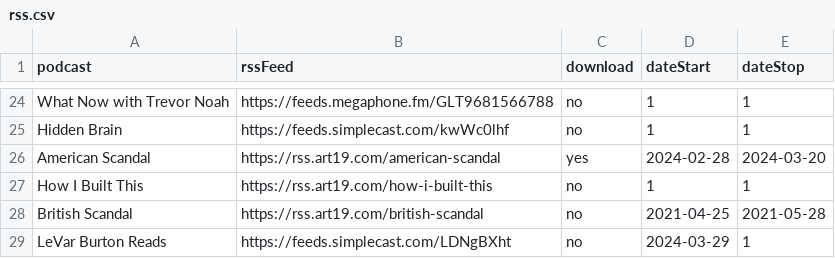
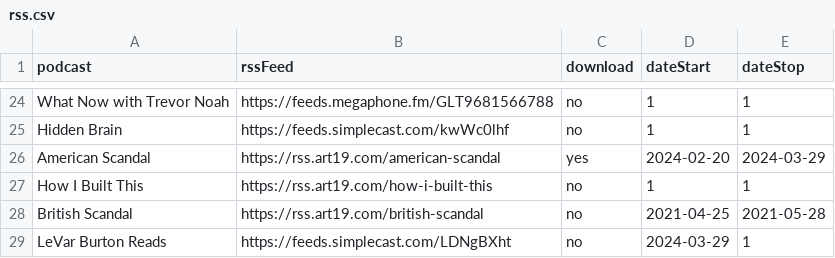
Before and after one commit to cybertrapped/powershell-download-podcasts, a CSV file: rss.csv, drawn as a sheet; only a part is shown, gaps mark what is left out.

Commit message:
Update rss.csv
Downloading episodes from a podcast

```diff
--- a/rss.csv
+++ b/rss.csv
@@ -25,3 +25,3 @@ What Now with Trevor Noah,https://feeds.megaphone.fm/GLT9681566788,no,1,1
 Hidden Brain,https://feeds.simplecast.com/kwWc0lhf,no,1,1
-American Scandal,https://rss.art19.com/american-scandal,yes,2024-02-28,2024-03-20
+American Scandal,https://rss.art19.com/american-scandal,yes,2024-02-20,2024-03-29
 How I Built This,https://rss.art19.com/how-i-built-this,no,1,1
```
